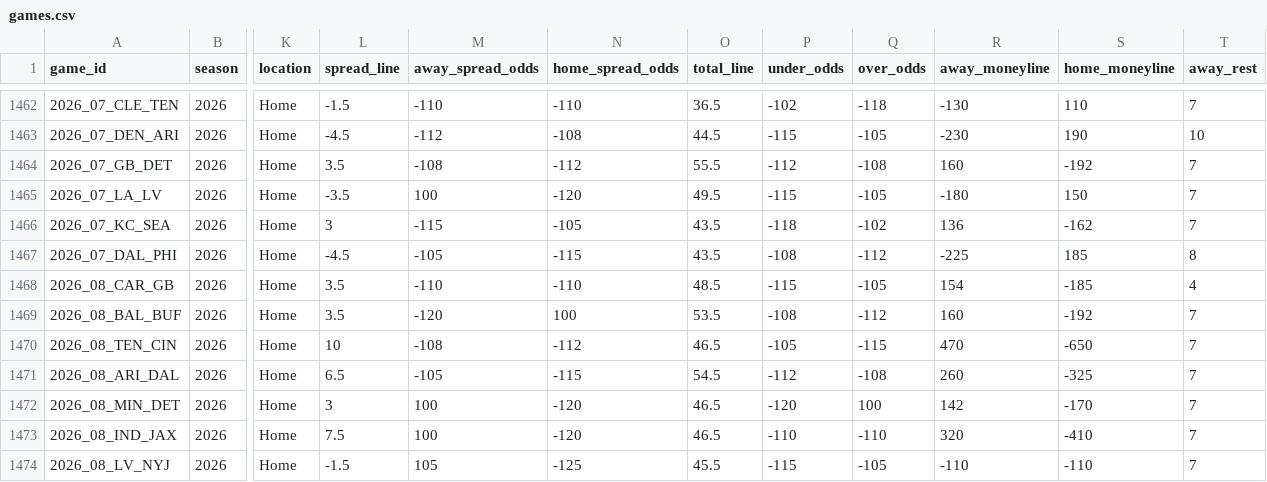
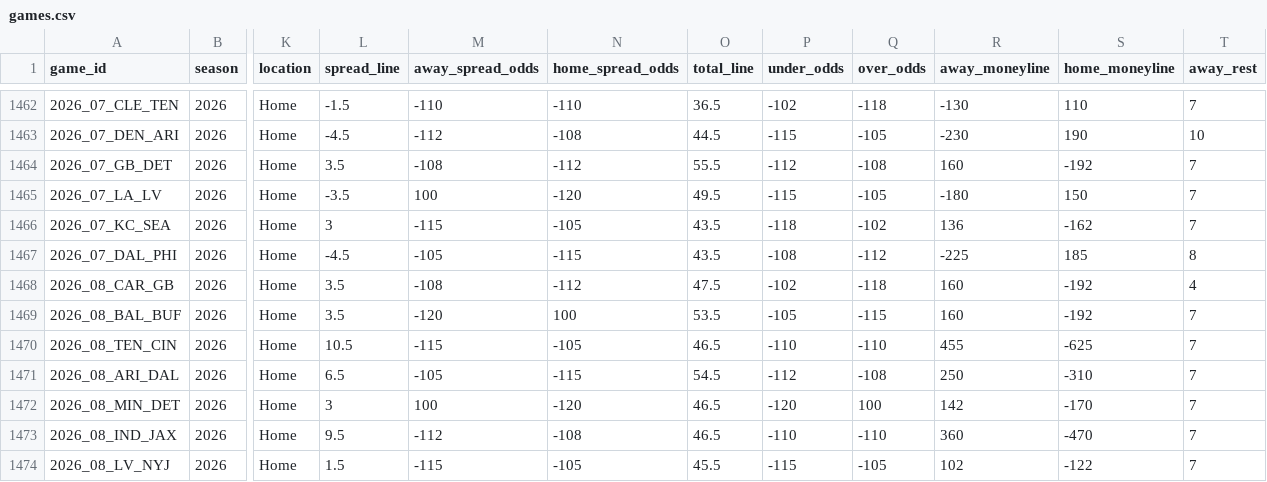
Before and after one commit to GeddyLifeson/nfl-dashboard, a CSV file: data/games.csv, drawn as a sheet; only a part is shown, gaps mark what is left out; the diff covers the shown part only; the diff names each change by its address in the sheet, - before the commit and + after, or states it on an @@ line.

```diff
--- a/data/games.csv
+++ b/data/games.csv
-M1468 (away_spread_odds): -110
+M1468 (away_spread_odds): -108
-N1468 (home_spread_odds): -110
+N1468 (home_spread_odds): -112
-O1468 (total_line): 48.5
+O1468 (total_line): 47.5
-P1468 (under_odds): -115
+P1468 (under_odds): -102
-Q1468 (over_odds): -105
+Q1468 (over_odds): -118
-R1468 (away_moneyline): 154
+R1468 (away_moneyline): 160
-S1468 (home_moneyline): -185
+S1468 (home_moneyline): -192
-P1469 (under_odds): -108
+P1469 (under_odds): -105
-Q1469 (over_odds): -112
+Q1469 (over_odds): -115
-L1470 (spread_line): 10
+L1470 (spread_line): 10.5
-M1470 (away_spread_odds): -108
+M1470 (away_spread_odds): -115
-N1470 (home_spread_odds): -112
+N1470 (home_spread_odds): -105
-P1470 (under_odds): -105
+P1470 (under_odds): -110
-Q1470 (over_odds): -115
+Q1470 (over_odds): -110
-R1470 (away_moneyline): 470
+R1470 (away_moneyline): 455
-S1470 (home_moneyline): -650
+S1470 (home_moneyline): -625
-R1471 (away_moneyline): 260
+R1471 (away_moneyline): 250
-S1471 (home_moneyline): -325
+S1471 (home_moneyline): -310
-L1473 (spread_line): 7.5
+L1473 (spread_line): 9.5
-M1473 (away_spread_odds): 100
+M1473 (away_spread_odds): -112
-N1473 (home_spread_odds): -120
+N1473 (home_spread_odds): -108
-R1473 (away_moneyline): 320
+R1473 (away_moneyline): 360
-S1473 (home_moneyline): -410
+S1473 (home_moneyline): -470
-L1474 (spread_line): -1.5
+L1474 (spread_line): 1.5
-M1474 (away_spread_odds): 105
+M1474 (away_spread_odds): -115
-N1474 (home_spread_odds): -125
+N1474 (home_spread_odds): -105
-R1474 (away_moneyline): -110
+R1474 (away_moneyline): 102
-S1474 (home_moneyline): -110
+S1474 (home_moneyline): -122
```
Also changed, not shown: 144 edited cells elsewhere in this file, 5 other files.
